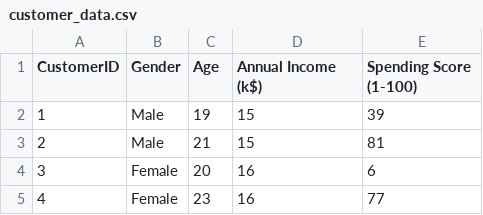
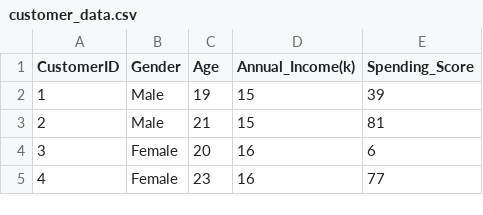
Before and after one commit to johnnathan23/R-Blog, a CSV file: customer_data.csv, drawn as a sheet; only a part is shown.

```diff
--- a/customer_data.csv
+++ b/customer_data.csv
@@ -1,2 +1,2 @@
-CustomerID,Gender,Age,Annual Income (k$),Spending Score (1-100)
+CustomerID,Gender,Age,Annual_Income(k),Spending_Score
 1,Male,19,15,39
```
Also changed, not shown: 5 other files.
